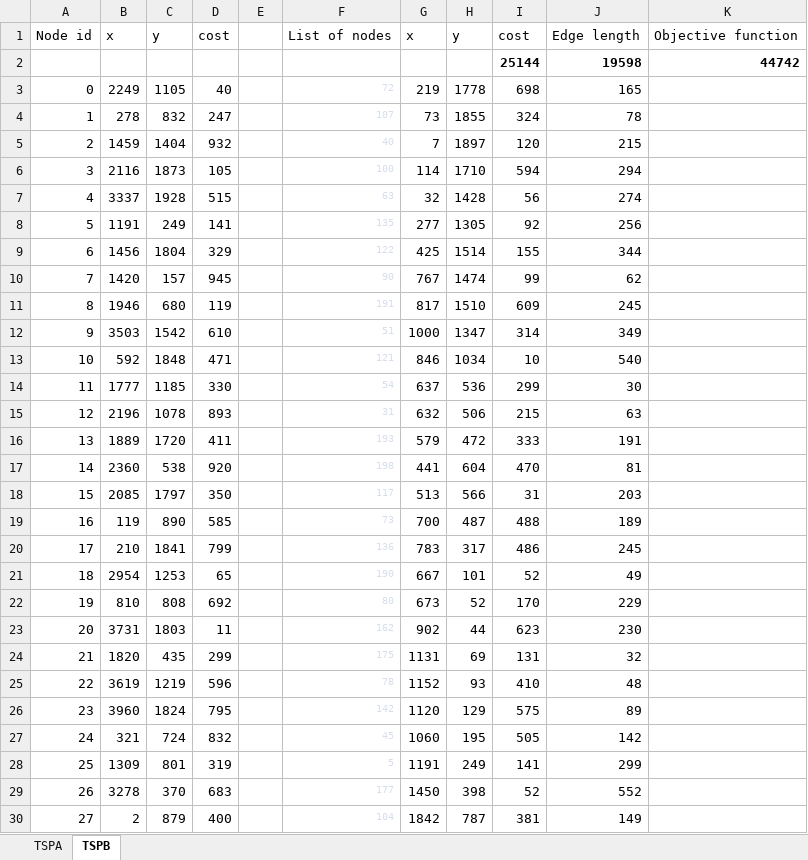
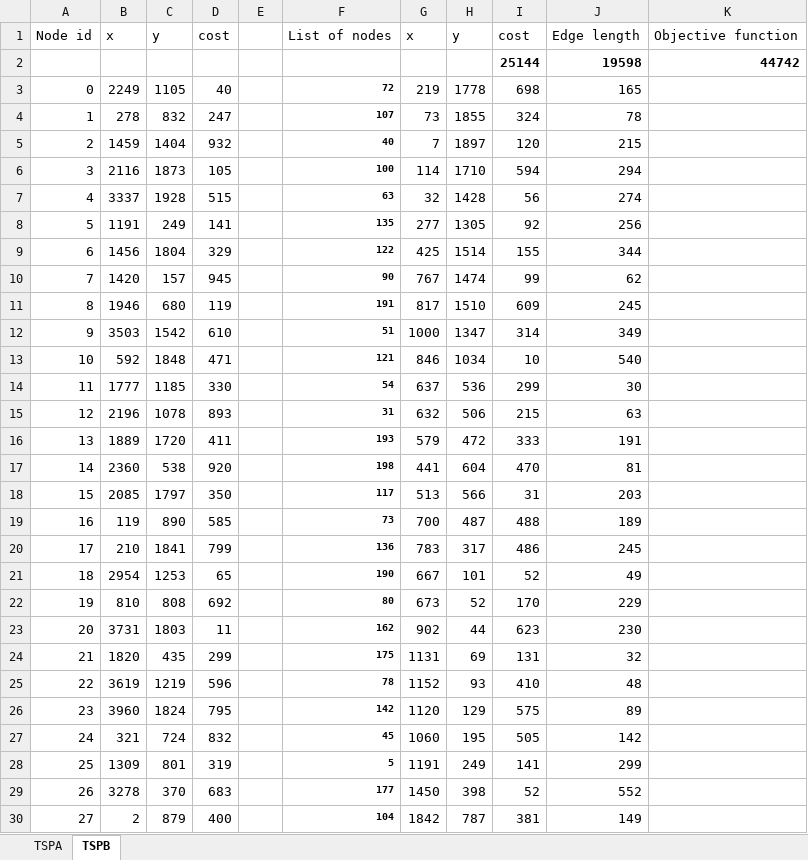
Before and after one commit to WojciechTesla/EC-T3, an Excel workbook: EvolutionaryComputation/out/production/EvolutionaryComputation/Solution checker.xlsx, sheet TSPB, drawn as a sheet; only a part is shown; values as stored, in another font and other column widths than the file's, no borders; the diff covers the shown part only; the diff names each change by its address in the sheet, - before the commit and + after, or states it on an @@ line.

```diff
--- a/EvolutionaryComputation/out/production/EvolutionaryComputation/Solution checker.xlsx (sheet TSPB)
+++ b/EvolutionaryComputation/out/production/EvolutionaryComputation/Solution checker.xlsx (sheet TSPB)
@@ F3:F30 bold: off → on, text colour: #D6DEEB → black @@
```
Also changed, not shown: cell formats elsewhere in this sheet, sheet TSPA, 33 other files.
